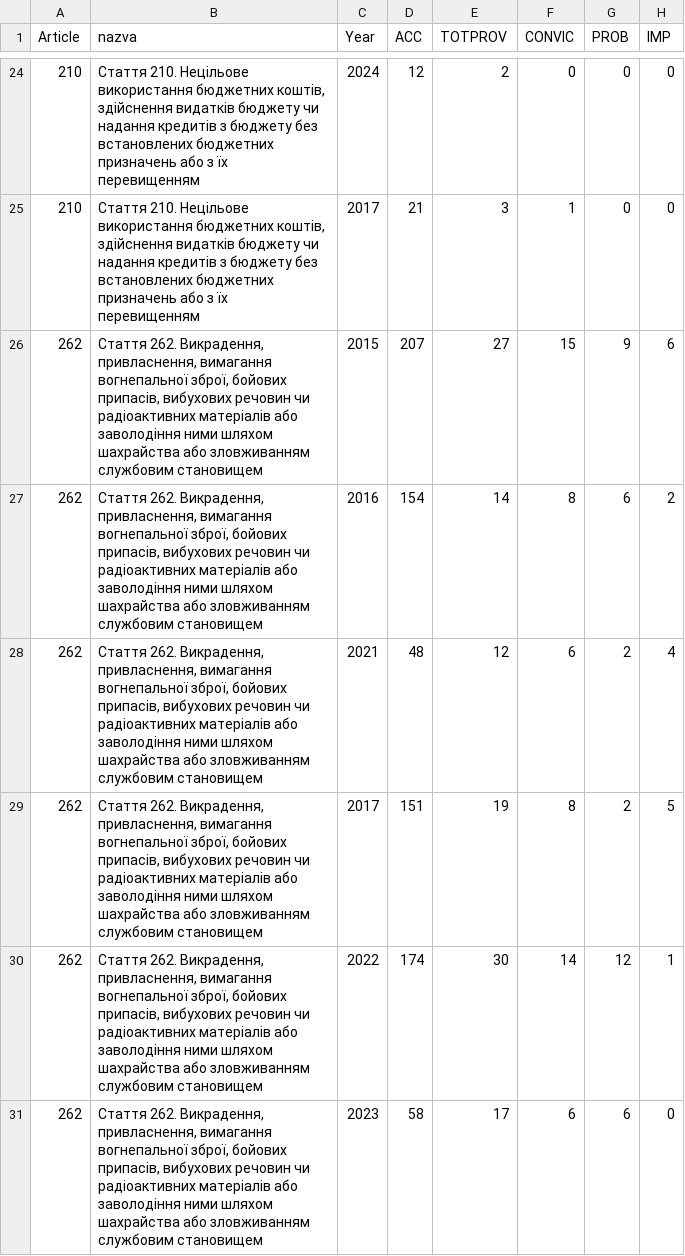
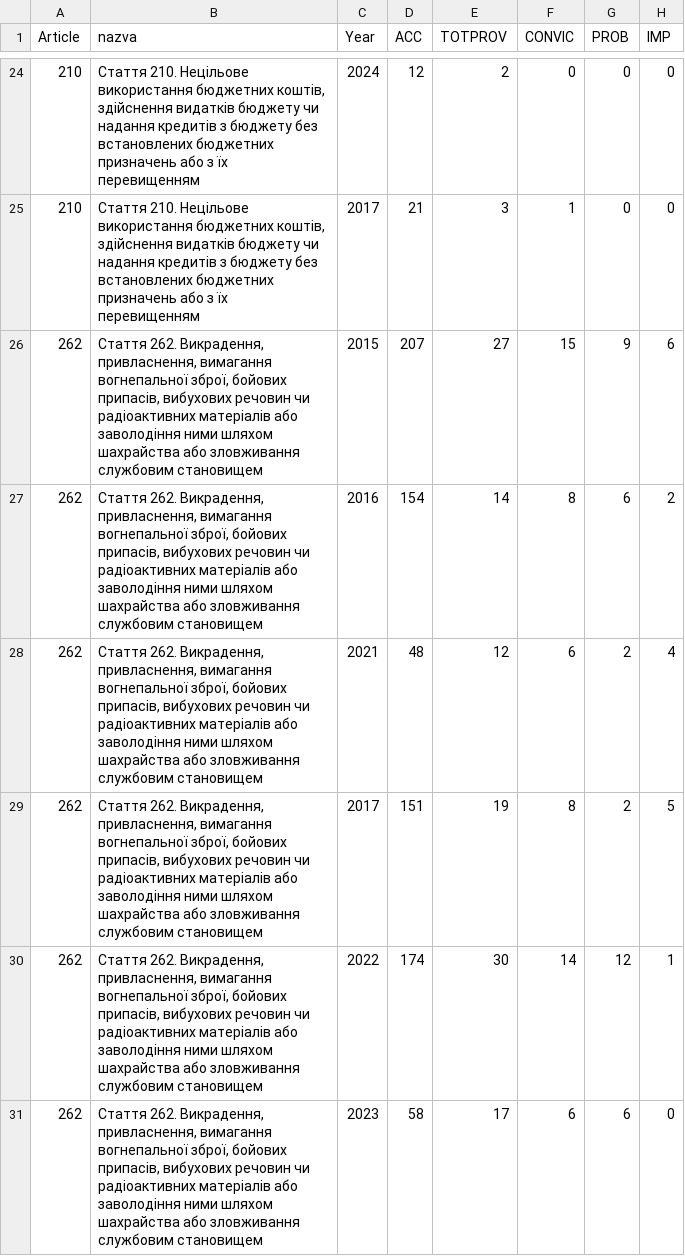
Before and after one commit to xhelgo/texty-drafts, a CSV file: corrupted/corruption_articles_flow.csv, drawn as a sheet; only a part is shown, gaps mark what is left out; the diff covers the shown part only; the diff names each change by its address in the sheet, - before the commit and + after, or states it on an @@ line.

Commit message:
Update corruption_articles_flow.csv

```diff
--- a/corrupted/corruption_articles_flow.csv
+++ b/corrupted/corruption_articles_flow.csv
-B26:B31 (nazva): …шахрайства або зловживанням службовим становищем
+B26:B31 (nazva): …шахрайства або зловживання службовим становищем
```
Also changed, not shown: 6 edited cells elsewhere in this file.
